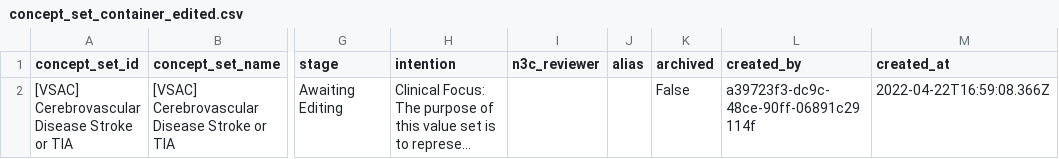
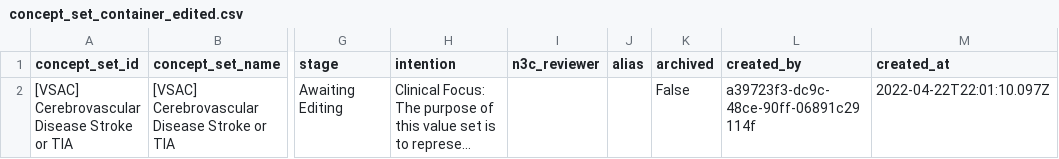
Before and after one commit to jhu-bids/TermHub, a CSV file: data/palantir-three-file/vsac/2022.04.22/output/concept_set_container_edited.csv, drawn as a sheet; only a part is shown, gaps mark what is left out; long unchanged cells end in …; the diff names each change by its address in the sheet, - before the commit and + after, or states it on an @@ line.

```diff
--- a/data/palantir-three-file/vsac/2022.04.22/output/concept_set_container_edited.csv
+++ b/data/palantir-three-file/vsac/2022.04.22/output/concept_set_container_edited.csv
-M2 (created_at): 2022-04-22T16:59:08.366Z
+M2 (created_at): 2022-04-22T22:01:10.097Z
```
Also changed, not shown: data/palantir-three-file/vsac/2022.04.22/output/code_sets.csv, data/palantir-three-file/vsac/2022.04.22/output/concept_set_version_item_rv_edited.csv, 23 other files.
